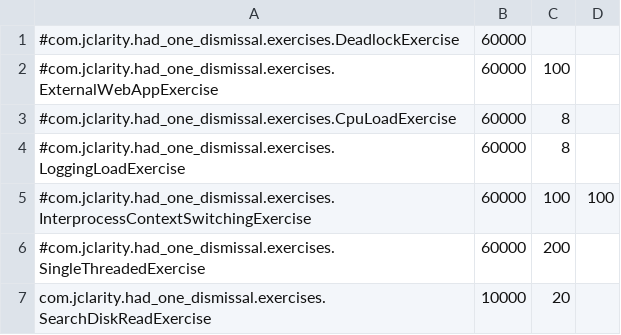
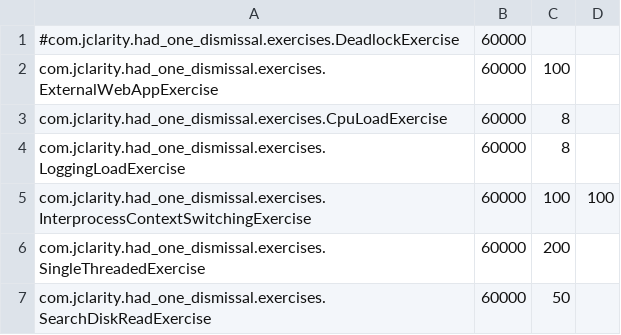
Before and after one commit to lifey/slow-crud-app, a CSV file: sca-test-harness/src/main/resources/exercises.csv, drawn as a sheet.

Commit message:
re-enable exercises

```diff
--- a/sca-test-harness/src/main/resources/exercises.csv
+++ b/sca-test-harness/src/main/resources/exercises.csv
@@ -1,7 +1,7 @@
 #com.jclarity.had_one_dismissal.exercises.DeadlockExercise,60000
-#com.jclarity.had_one_dismissal.exercises.ExternalWebAppExercise,60000,100
-#com.jclarity.had_one_dismissal.exercises.CpuLoadExercise,60000,8
-#com.jclarity.had_one_dismissal.exercises.LoggingLoadExercise,60000,8
-#com.jclarity.had_one_dismissal.exercises.InterprocessContextSwitchingExercise,60000,100,100
-#com.jclarity.had_one_dismissal.exercises.SingleThreadedExercise,60000,200
-com.jclarity.had_one_dismissal.exercises.SearchDiskReadExercise,10000,20
+com.jclarity.had_one_dismissal.exercises.ExternalWebAppExercise,60000,100
+com.jclarity.had_one_dismissal.exercises.CpuLoadExercise,60000,8
+com.jclarity.had_one_dismissal.exercises.LoggingLoadExercise,60000,8
+com.jclarity.had_one_dismissal.exercises.InterprocessContextSwitchingExercise,60000,100,100
+com.jclarity.had_one_dismissal.exercises.SingleThreadedExercise,60000,200
+com.jclarity.had_one_dismissal.exercises.SearchDiskReadExercise,60000,50
```
